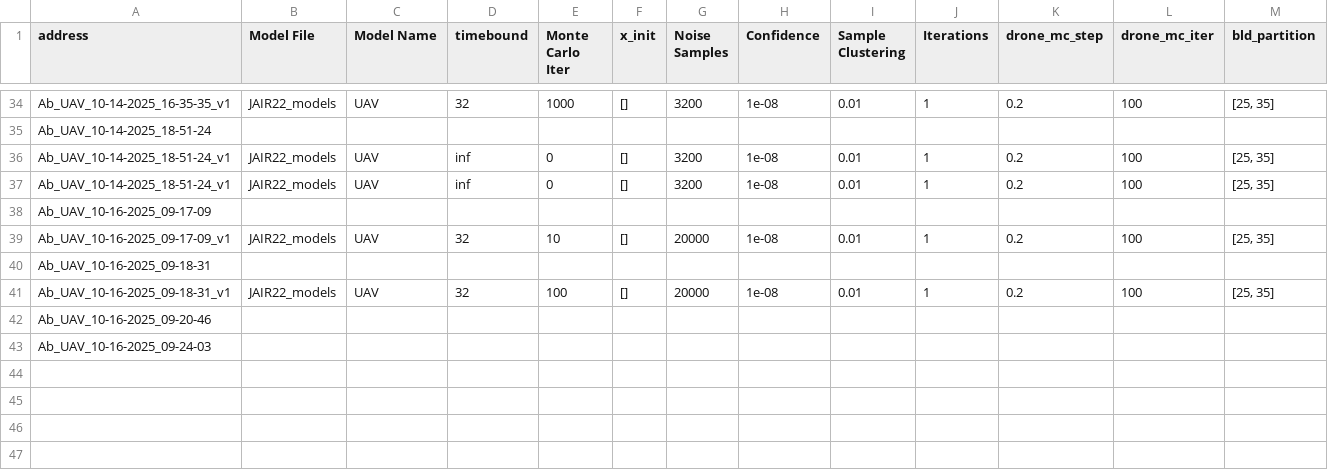
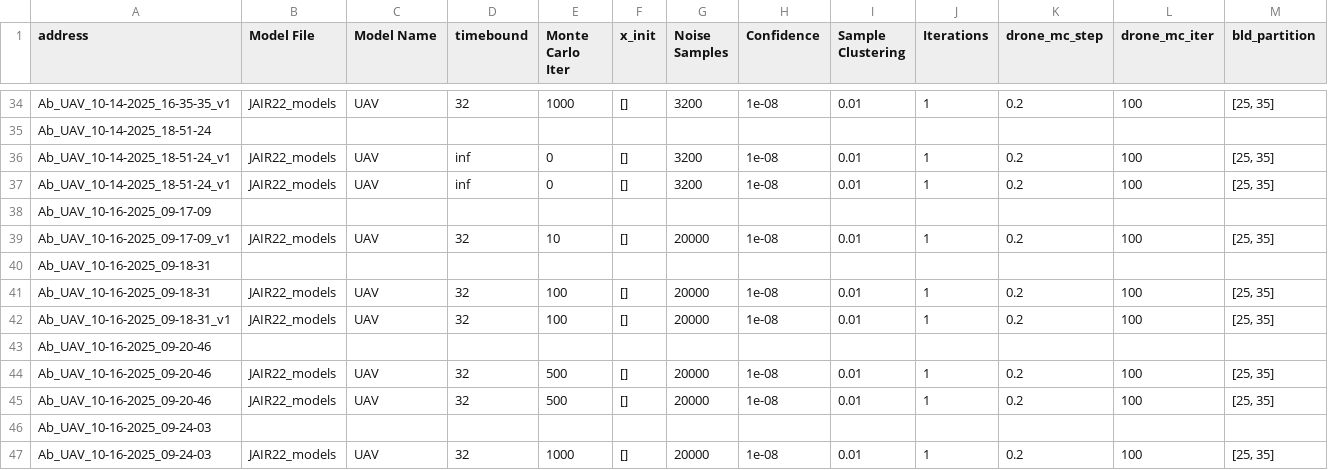
Before and after one commit to Sarv-Bahmani/IMDPomega, a CSV file: gen_imdp_info/IMDPs_info.csv, drawn as a sheet; only a part is shown, gaps mark what is left out; rows hold the shown columns only; the diff names each change by its address in the sheet, - before the commit and + after, or states it on an @@ line.

Commit message:
new imdps

```diff
--- a/gen_imdp_info/IMDPs_info.csv
+++ b/gen_imdp_info/IMDPs_info.csv
+row 41: Ab_UAV_10-16-2025_09-18-31 | JAIR22_models | UAV | 32 | 100 | [] | 20000 | 1e-08 | 0.01 | 1 | 0.2 | 100 | [25, 35]
+row 44: Ab_UAV_10-16-2025_09-20-46 | JAIR22_models | UAV | 32 | 500 | [] | 20000 | 1e-08 | 0.01 | 1 | 0.2 | 100 | [25, 35]
+row 45: Ab_UAV_10-16-2025_09-20-46 | JAIR22_models | UAV | 32 | 500 | [] | 20000 | 1e-08 | 0.01 | 1 | 0.2 | 100 | [25, 35]
+row 47: Ab_UAV_10-16-2025_09-24-03 | JAIR22_models | UAV | 32 | 1000 | [] | 20000 | 1e-08 | 0.01 | 1 | 0.2 | 100 | [25, 35]
```
Also changed, not shown: 1 other file.
